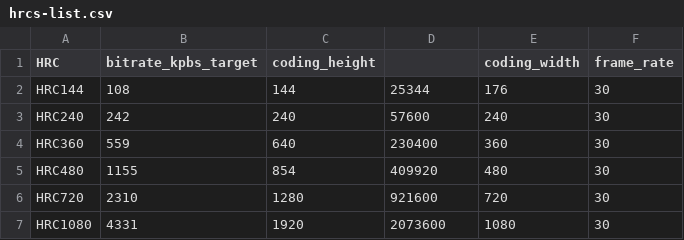
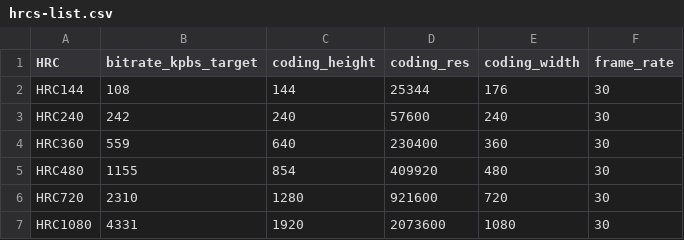
Before and after one commit to Lamyne/QoE-Dataset-VLC-Indicators, a CSV file: configs/hrcs-list.csv, drawn as a sheet.

Commit message:
Update hrcs-list.csv

```diff
--- a/configs/hrcs-list.csv
+++ b/configs/hrcs-list.csv
@@ -1,2 +1,2 @@
-HRC;bitrate_kpbs_target;coding_height;;coding_width;frame_rate
+HRC;bitrate_kpbs_target;coding_height;coding_res;coding_width;frame_rate
 HRC144;108;144;25344;176;30
```
